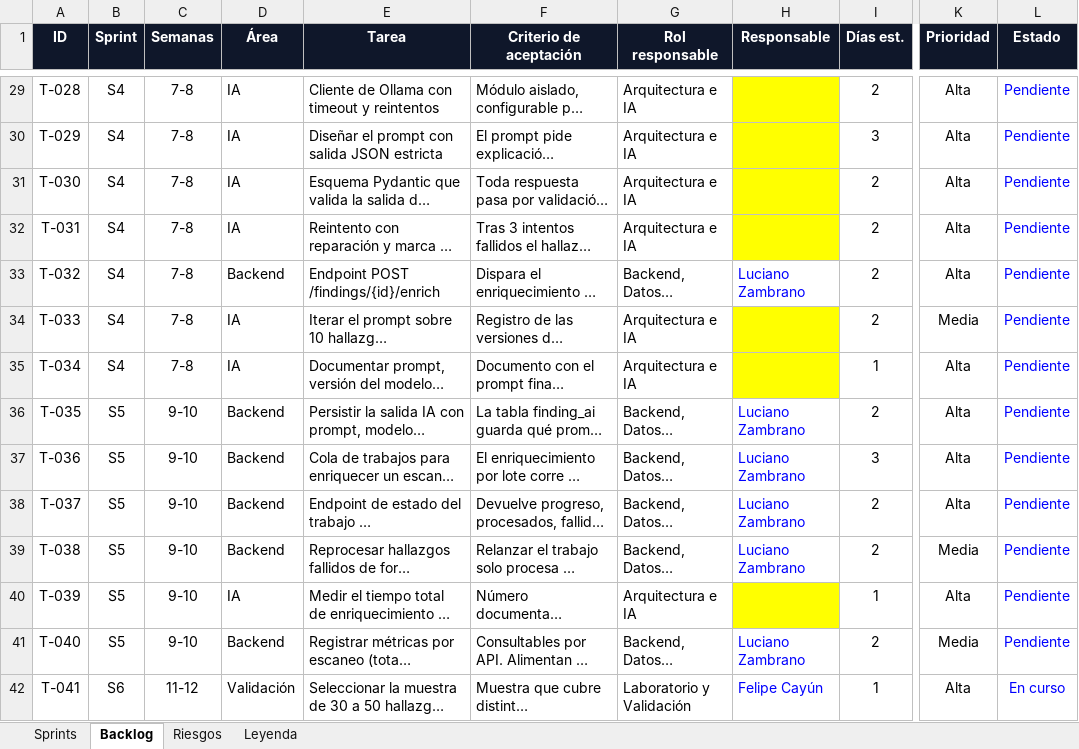
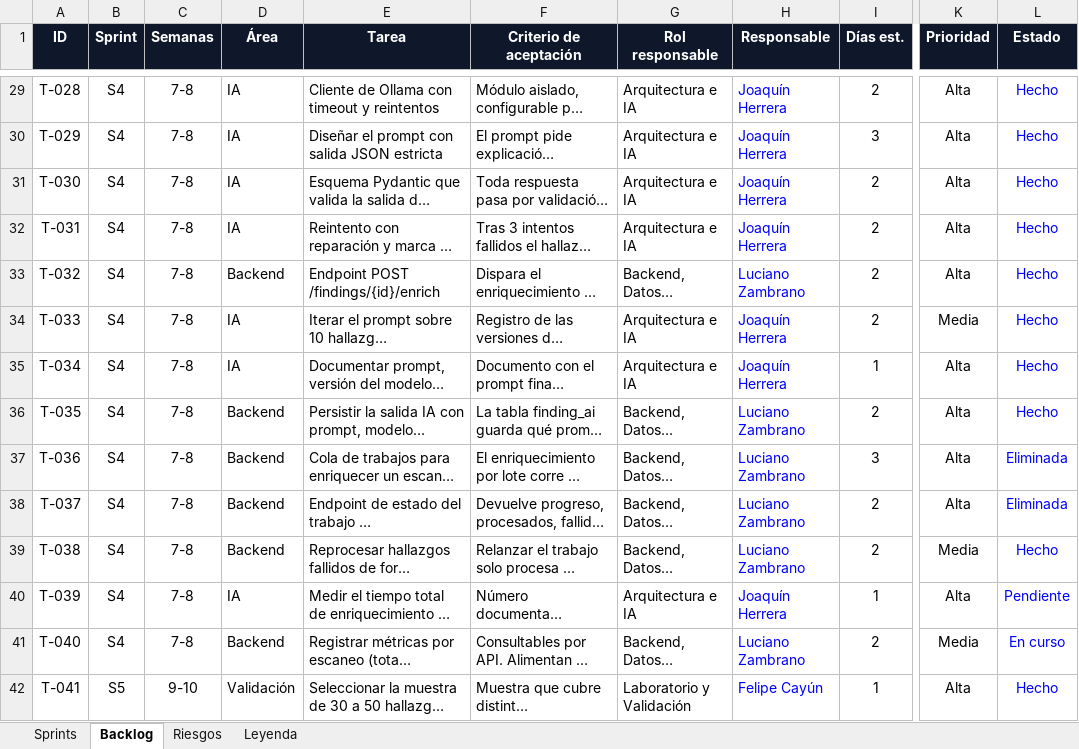
Before and after one commit to monkedevluxo/capstone, an Excel workbook: docs/SentinelAI_Plan_Sprints.xlsx, sheet Backlog, drawn as a sheet; only a part is shown, gaps mark what is left out; long unchanged cells end in …; values as stored, in another font and other column widths than the file's, no borders; the diff covers the shown part only; the diff names each change by its address in the sheet, - before the commit and + after, or states it on an @@ line.

Commit message:
docs: planilla de 7 sprints al 19-11 y autoevaluacion 2.2 de Luciano

```diff
--- a/docs/SentinelAI_Plan_Sprints.xlsx (sheet Backlog)
+++ b/docs/SentinelAI_Plan_Sprints.xlsx (sheet Backlog)
-H29:H32 fill: #FFFF00
+H29:H32 fill: none
-H29:H32 (Responsable): (empty)
+H29:H32 (Responsable): Joaquín Herrera
-L29:L36 (Estado): Pendiente
+L29:L36 (Estado): Hecho
-H34:H35 (Responsable): (empty)
+H34:H35 (Responsable): Joaquín Herrera
-H34:H35 fill: #FFFF00
+H34:H35 fill: none
-B36:B41 (Sprint): S5
+B36:B41 (Sprint): S4
-C36:C41 (Semanas): 9-10
+C36:C41 (Semanas): 7-8
-L37:L38 (Estado): Pendiente
+L37:L38 (Estado): Eliminada
-L39 (Estado): Pendiente
+L39 (Estado): Hecho
-H40 (Responsable): (empty)
+H40 (Responsable): Joaquín Herrera
-H40 fill: #FFFF00
+H40 fill: none
-L41 (Estado): Pendiente
+L41 (Estado): En curso
-B42 (Sprint): S6
+B42 (Sprint): S5
-C42 (Semanas): 11-12
+C42 (Semanas): 9-10
-L42 (Estado): En curso
+L42 (Estado): Hecho
```
Also changed, not shown: 138 edited cells and cell formats elsewhere in this sheet, sheet Sprints, sheet Riesgos, sheet Leyenda, 1 other file.
